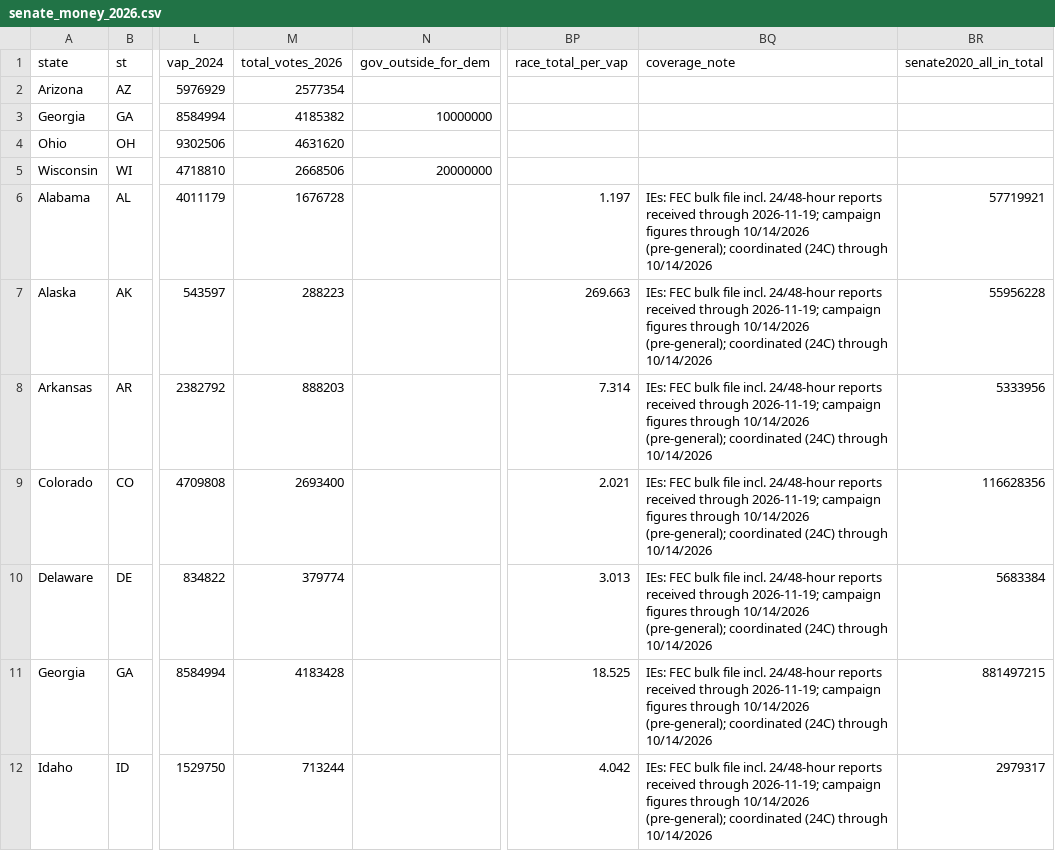
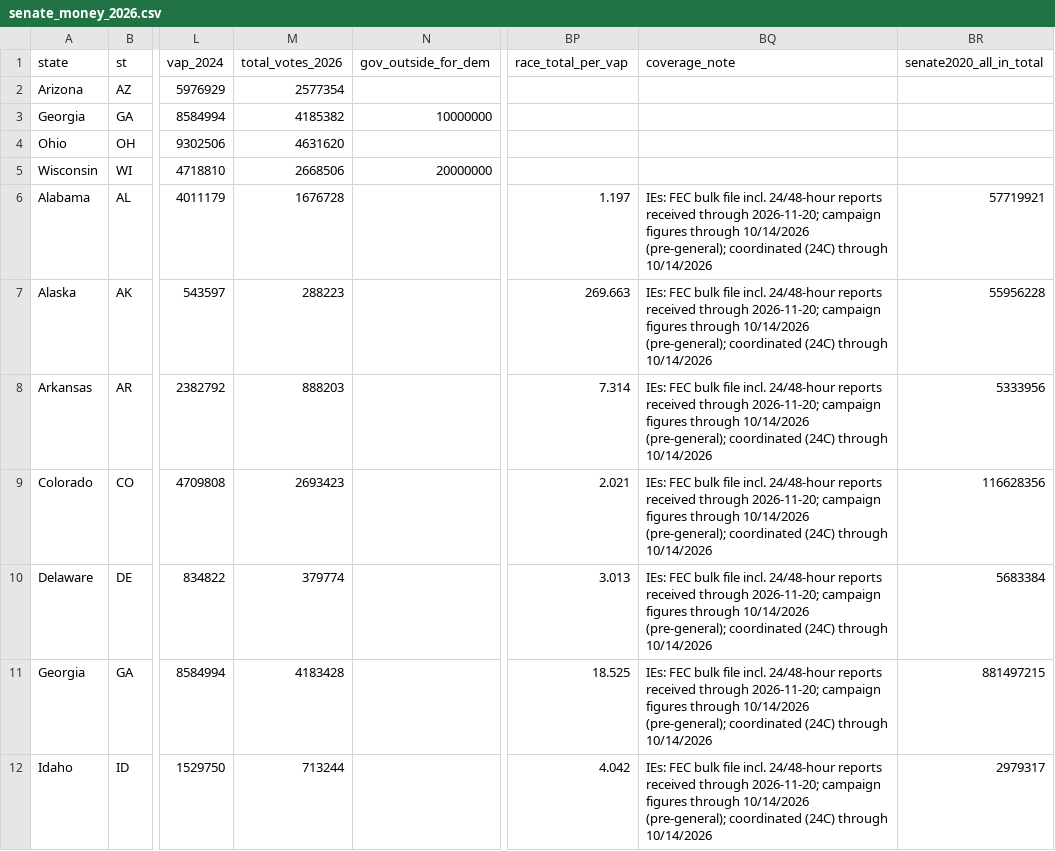
Before and after one commit to StrawWaffle/midterms-2026-factions, a CSV file: public/data/senate_money_2026.csv, drawn as a sheet; only a part is shown, gaps mark what is left out; the diff covers the shown part only; the diff names each change by its address in the sheet, - before the commit and + after, or states it on an @@ line.

```diff
--- a/public/data/senate_money_2026.csv
+++ b/public/data/senate_money_2026.csv
-BQ6:BQ12 (coverage_note): …received through 2026-11-19; campaign figures…
+BQ6:BQ12 (coverage_note): …received through 2026-11-20; campaign figures…
-M9 (total_votes_2026): 2693400
+M9 (total_votes_2026): 2693423
```
Also changed, not shown: 44 edited cells elsewhere in this file, public/data/house_2026.csv, public/data/house_money_2026.csv, 1 other file.
